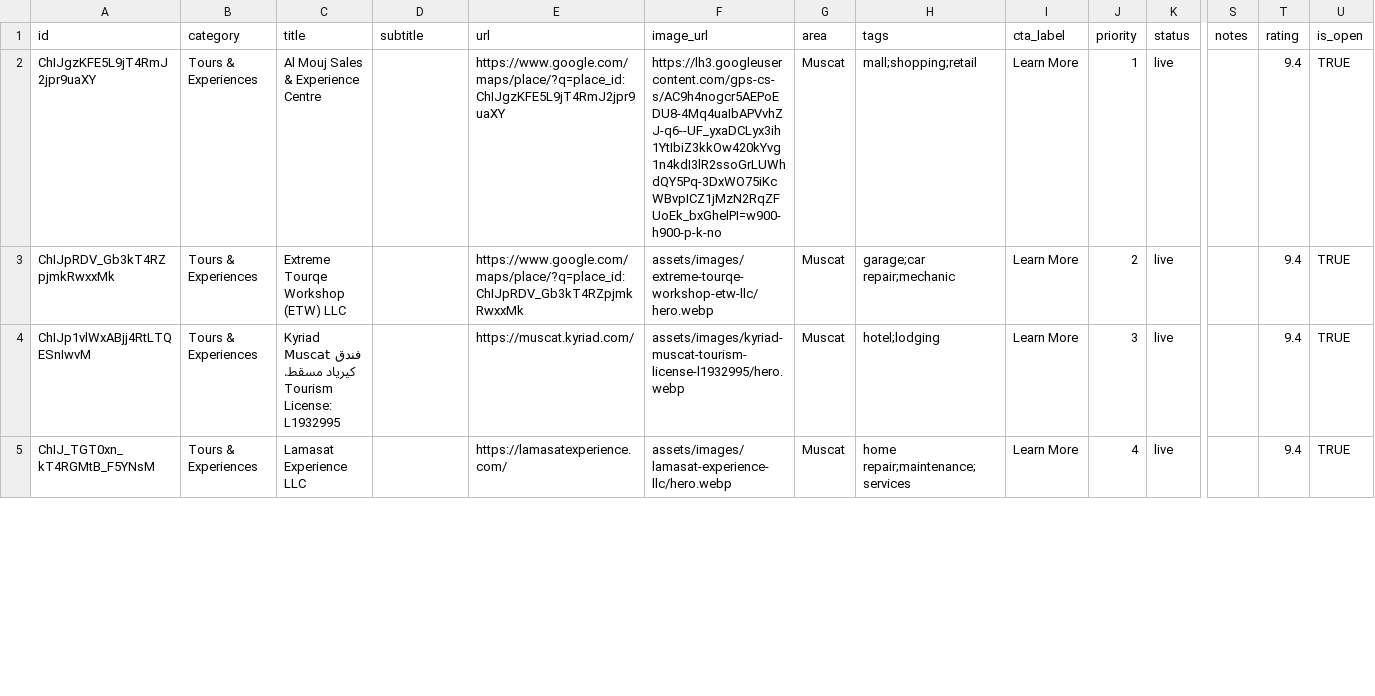
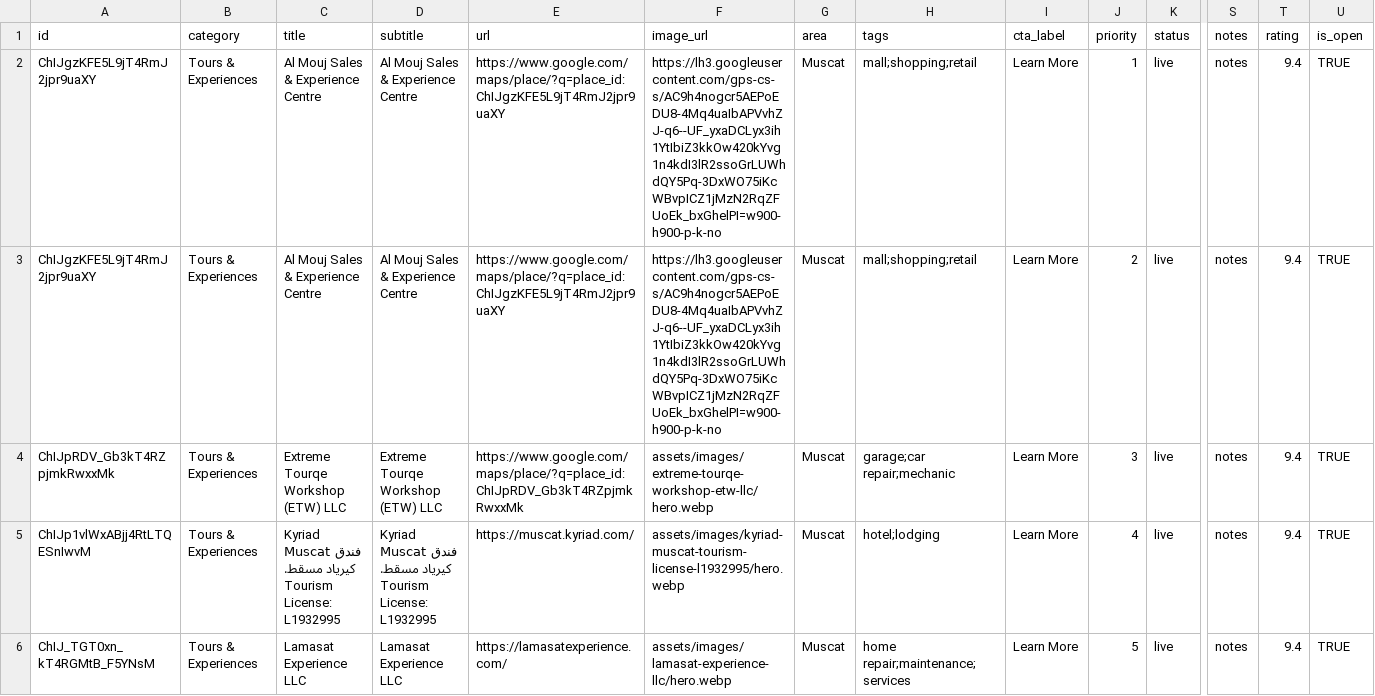
Before and after one commit to Muhraf2020/bestmuscat-new2.01, a CSV file: data/homepage/best_things.csv, drawn as a sheet; only a part is shown, gaps mark what is left out; addresses are those after the commit; rows hold the shown columns only; the diff covers the shown part only; the diff names each change by its address in the sheet, - before the commit and + after, or states it on an @@ line.

Commit message:
Add files via upload

```diff
--- a/data/homepage/best_things.csv
+++ b/data/homepage/best_things.csv
-D2 (subtitle): (empty)
+D2 (subtitle): Al Mouj Sales & Experience Centre
-S2 (notes): (empty)
+S2 (notes): notes
+row 3: ChIJgzKFE5L9jT4RmJ2jpr9uaXY | Tours & Experiences | Al Mouj Sales & Experience Centre | Al Mouj Sales & Experience Centre | https://www.google.com/maps/place/?q=place_id:ChIJgzKFE5L9jT4RmJ2jpr9uaXY | https://lh3.googleusercontent.com/gps-cs-s/AC9h4nogcr5AEPoEDU8-4Mq4uaIbAPVvhZJ-q6--UF_yxaDCLyx3ih1YtIbiZ3kkOw420kYvg1n4kdI3lR2ssoGrLUWhdQY5Pq-3DxWO75iKcWBvpICZ1jMzN2RqZFUoEk_bxGhelPI=w900-h900-p-k-no | Muscat | mall;shopping;retail | Learn More | 2 | live | notes | 9.4 | TRUE
-D4 (subtitle): (empty)
+D4 (subtitle): Extreme Tourqe Workshop (ETW) LLC
-J4 (priority): 2
+J4 (priority): 3
-S4:S6 (notes): (empty)
+S4:S6 (notes): notes
-D5 (subtitle): (empty)
+D5 (subtitle): Kyriad Muscat فندق كيرياد مسقط. Tourism License: L1932995
-J5 (priority): 3
+J5 (priority): 4
-D6 (subtitle): (empty)
+D6 (subtitle): Lamasat Experience LLC
-J6 (priority): 4
+J6 (priority): 5
```
Also changed, not shown: 1 added row and 24 edited cells elsewhere in this file.
